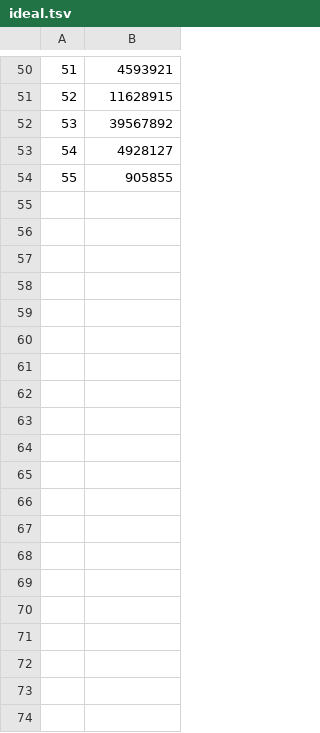
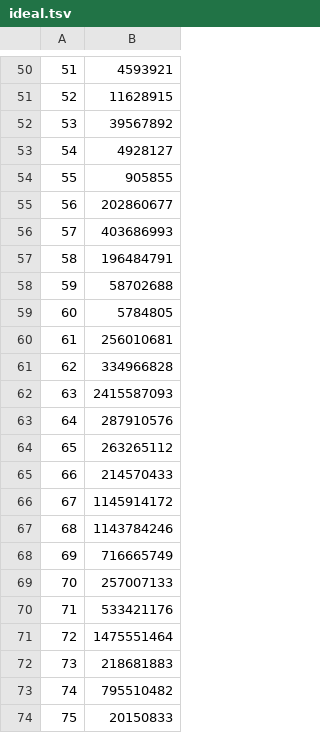
Before and after one commit to hasipon/icfpc2023, a TSV file: ideal.tsv, drawn as a sheet; only a part is shown, gaps mark what is left out; the diff covers the shown part only.

Commit message:
ideal

```diff
--- a/ideal.tsv
+++ b/ideal.tsv
@@ -54 +54,21 @@
 55	905855
+56	202860677
+57	403686993
+58	196484791
+59	58702688
+60	5784805
+61	256010681
+62	334966828
+63	2415587093
+64	287910576
+65	263265112
+66	214570433
+67	1145914172
+68	1143784246
+69	716665749
+70	257007133
+71	533421176
+72	1475551464
+73	218681883
+74	795510482
+75	20150833
```
Also changed, not shown: 15 added rows elsewhere in this file, 1 other file.
